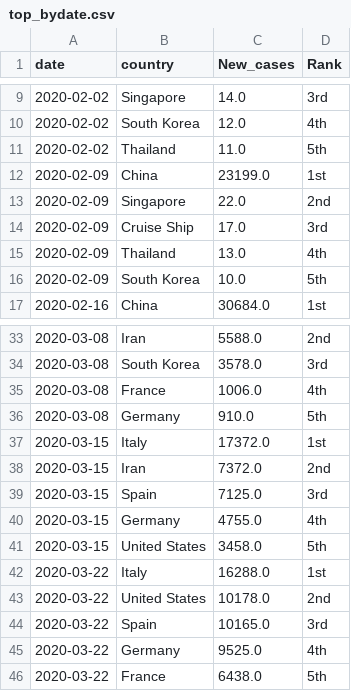
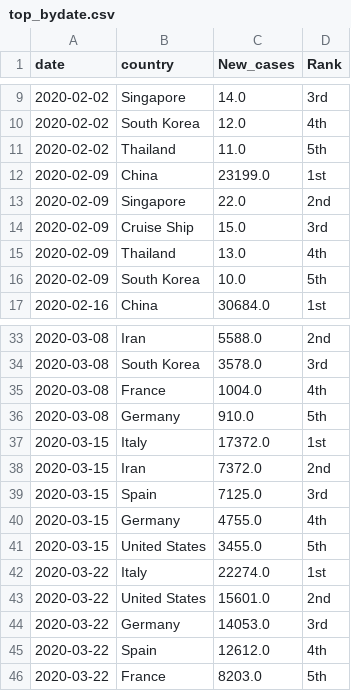
Before and after one commit to kruschev/Covid19, a CSV file: data/top_bydate.csv, drawn as a sheet; only a part is shown, gaps mark what is left out.

```diff
--- a/data/top_bydate.csv
+++ b/data/top_bydate.csv
@@ -13,3 +13,3 @@ date,country,New_cases,Rank
 2020-02-09,Singapore,22.0,2nd
-2020-02-09,Cruise Ship,17.0,3rd
+2020-02-09,Cruise Ship,15.0,3rd
 2020-02-09,Thailand,13.0,4th
@@ -34,3 +34,3 @@ date,country,New_cases,Rank
 2020-03-08,South Korea,3578.0,3rd
-2020-03-08,France,1006.0,4th
+2020-03-08,France,1004.0,4th
 2020-03-08,Germany,910.0,5th
@@ -40,7 +40,7 @@ date,country,New_cases,Rank
 2020-03-15,Germany,4755.0,4th
-2020-03-15,United States,3458.0,5th
-2020-03-22,Italy,16288.0,1st
-2020-03-22,United States,10178.0,2nd
-2020-03-22,Spain,10165.0,3rd
-2020-03-22,Germany,9525.0,4th
-2020-03-22,France,6438.0,5th
+2020-03-15,United States,3455.0,5th
+2020-03-22,Italy,22274.0,1st
+2020-03-22,United States,15601.0,2nd
+2020-03-22,Germany,14053.0,3rd
+2020-03-22,Spain,12612.0,4th
+2020-03-22,France,8203.0,5th
```
Also changed, not shown: data/china.csv, data/kor_adjusted.csv, 5 other files.
